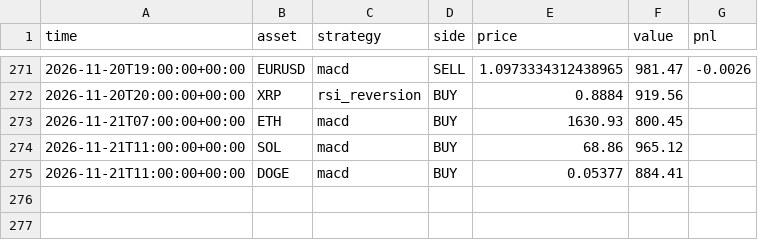
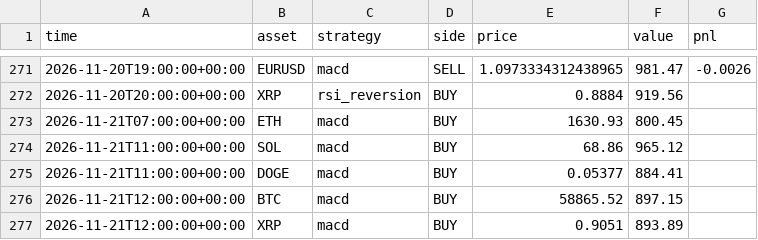
Before and after one commit to RocketLutzk/tradesim, a CSV file: data/trades.csv, drawn as a sheet; only a part is shown, gaps mark what is left out; the diff names each change by its address in the sheet, - before the commit and + after, or states it on an @@ line.

```diff
--- a/data/trades.csv
+++ b/data/trades.csv
+row 276: 2026-11-21T12:00:00+00:00 | BTC | macd | BUY | 58865.52 | 897.15
+row 277: 2026-11-21T12:00:00+00:00 | XRP | macd | BUY | 0.9051 | 893.89
```
Also changed, not shown: 2 other files.
